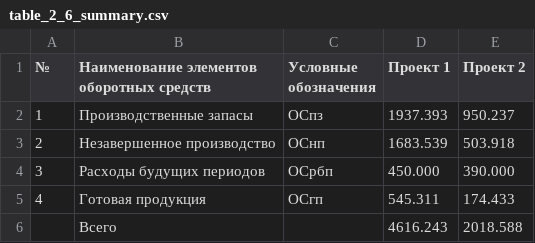
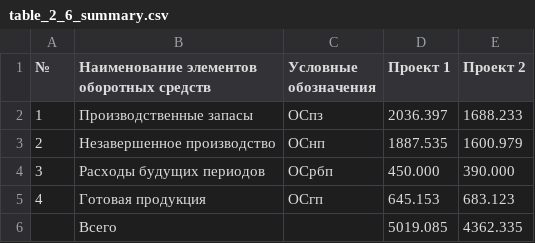
Before and after one commit to CheetoS101918/course, a CSV file: pract_part/table_2_6_summary.csv, drawn as a sheet.

```diff
--- a/pract_part/table_2_6_summary.csv
+++ b/pract_part/table_2_6_summary.csv
@@ -1,6 +1,6 @@
 №;Наименование элементов оборотных средств;Условные обозначения;Проект 1;Проект 2
-1;Производственные запасы;ОСпз;1937.393;950.237
-2;Незавершенное производство;ОСнп;1683.539;503.918
+1;Производственные запасы;ОСпз;2036.397;1688.233
+2;Незавершенное производство;ОСнп;1887.535;1600.979
 3;Расходы будущих периодов;ОСрбп;450.000;390.000
-4;Готовая продукция;ОСгп;545.311;174.433
-;Всего;;4616.243;2018.588
+4;Готовая продукция;ОСгп;645.153;683.123
+;Всего;;5019.085;4362.335
```
Also changed, not shown: pract_part/table_2_5_initial_data.csv, pract_part/таблица_2_3_данные_для_расчета.csv, 6 other files.
